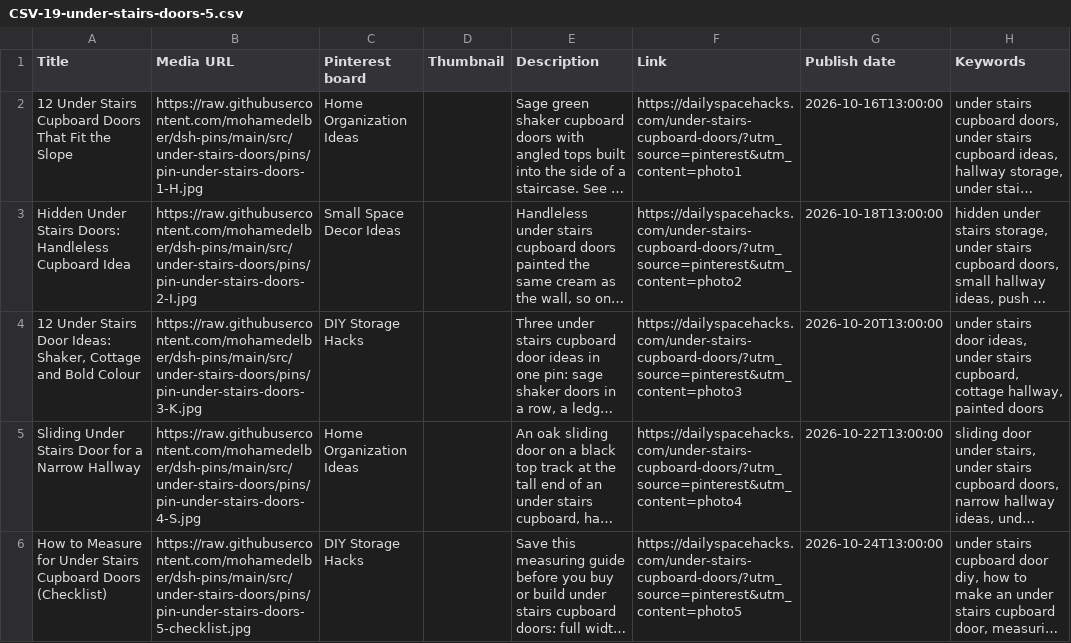
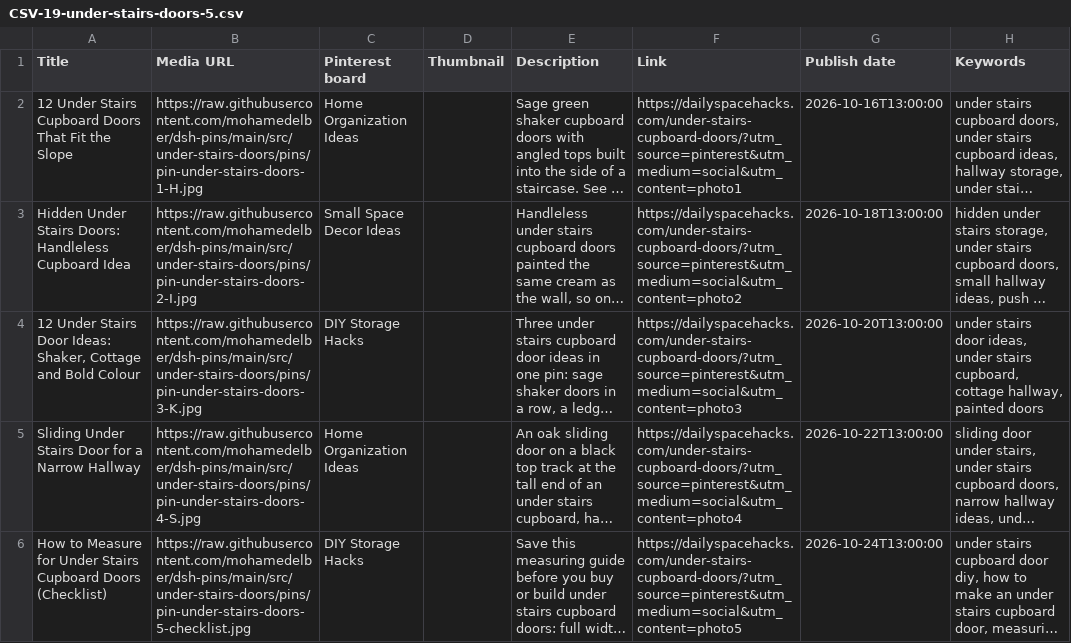
Before and after one commit to mohamedelber/dsh-pins, a CSV file: csv/CSV-19-under-stairs-doors-5.csv, drawn as a sheet; long unchanged cells end in …; the diff names each change by its address in the sheet, - before the commit and + after, or states it on an @@ line.

```diff
--- a/csv/CSV-19-under-stairs-doors-5.csv
+++ b/csv/CSV-19-under-stairs-doors-5.csv
-F2 (Link): https://dailyspacehacks.com/under-stairs-cupboard-doors/?utm_source=pinterest&utm_content=photo1
+F2 (Link): https://dailyspacehacks.com/under-stairs-cupboard-doors/?utm_source=pinterest&utm_medium=social&utm_content=photo1
-F3 (Link): https://dailyspacehacks.com/under-stairs-cupboard-doors/?utm_source=pinterest&utm_content=photo2
+F3 (Link): https://dailyspacehacks.com/under-stairs-cupboard-doors/?utm_source=pinterest&utm_medium=social&utm_content=photo2
-F4 (Link): https://dailyspacehacks.com/under-stairs-cupboard-doors/?utm_source=pinterest&utm_content=photo3
+F4 (Link): https://dailyspacehacks.com/under-stairs-cupboard-doors/?utm_source=pinterest&utm_medium=social&utm_content=photo3
-F5 (Link): https://dailyspacehacks.com/under-stairs-cupboard-doors/?utm_source=pinterest&utm_content=photo4
+F5 (Link): https://dailyspacehacks.com/under-stairs-cupboard-doors/?utm_source=pinterest&utm_medium=social&utm_content=photo4
-F6 (Link): https://dailyspacehacks.com/under-stairs-cupboard-doors/?utm_source=pinterest&utm_content=photo5
+F6 (Link): https://dailyspacehacks.com/under-stairs-cupboard-doors/?utm_source=pinterest&utm_medium=social&utm_content=photo5
```
